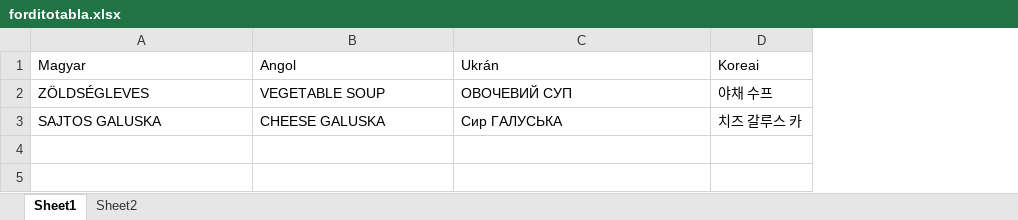
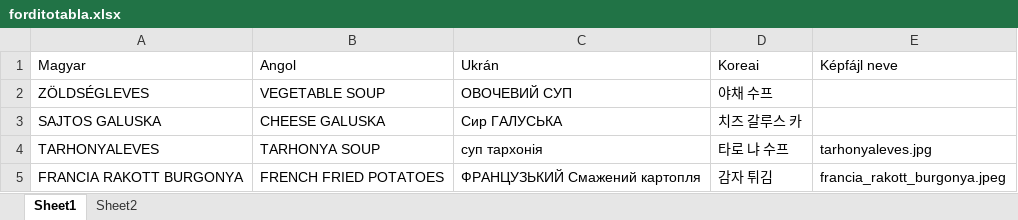
Before and after one commit to belbanas/etlap, an Excel workbook: etlapok/forditotabla.xlsx, sheet Sheet1, drawn as a sheet; values as stored, in another font and other column widths than the file's, no borders; the diff names each change by its address in the sheet, - before the commit and + after, or states it on an @@ line.

```diff
--- a/etlapok/forditotabla.xlsx (sheet Sheet1)
+++ b/etlapok/forditotabla.xlsx (sheet Sheet1)
+column E (Képfájl neve), empty
+row 4: TARHONYALEVES | TARHONYA SOUP | суп тархонія | 타로 냐 수프 | tarhonyaleves.jpg
+row 5: FRANCIA RAKOTT BURGONYA | FRENCH FRIED POTATOES | ФРАНЦУЗЬКИЙ Смажений картопля | 감자 튀김 | francia_rakott_burgonya.jpeg
```
Also changed, not shown: 9 other files.
